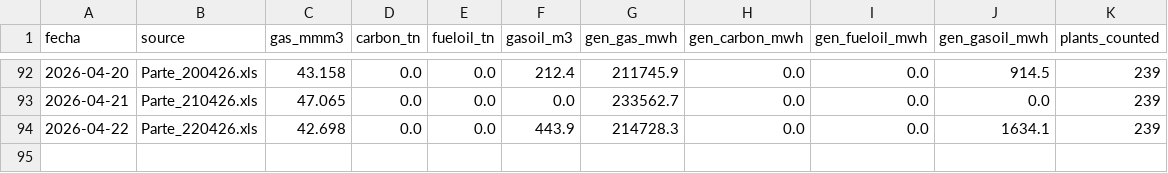
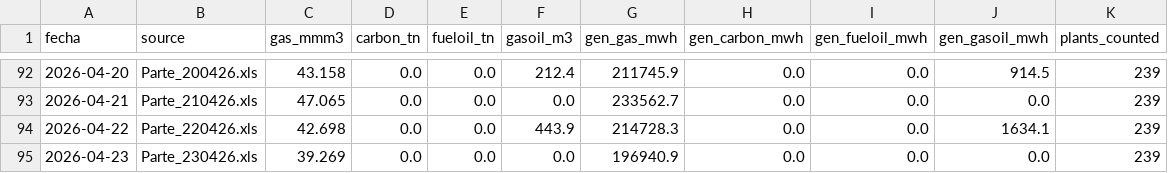
Before and after one commit to mpodeley/estado-del-sistema, a CSV file: data/cammesa_ppo.csv, drawn as a sheet; only a part is shown, gaps mark what is left out; the diff names each change by its address in the sheet, - before the commit and + after, or states it on an @@ line.

```diff
--- a/data/cammesa_ppo.csv
+++ b/data/cammesa_ppo.csv
+row 95: 2026-04-23 | Parte_230426.xls | 39.269 | 0.0 | 0.0 | 0.0 | 196940.9 | 0.0 | 0.0 | 0.0 | 239
```
Also changed, not shown: data/demand_forecast.csv, data/enargas.csv, 21 other files.
